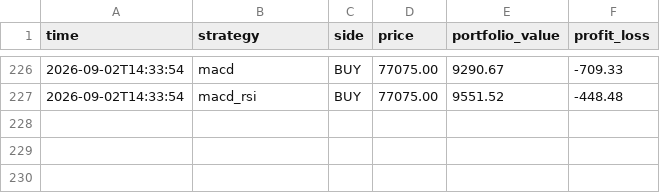
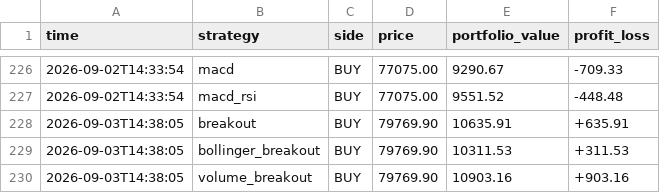
Before and after one commit to tahseenbus/trading-bot, a CSV file: champion_trades.csv, drawn as a sheet; only a part is shown, gaps mark what is left out.

```diff
--- a/champion_trades.csv
+++ b/champion_trades.csv
@@ -227 +227,4 @@ time,strategy,side,price,portfolio_value,profit_loss
 2026-09-02T14:33:54,macd_rsi,BUY,77075.00,9551.52,-448.48
+2026-09-03T14:38:05,breakout,BUY,79769.90,10635.91,+635.91
+2026-09-03T14:38:05,bollinger_breakout,BUY,79769.90,10311.53,+311.53
+2026-09-03T14:38:05,volume_breakout,BUY,79769.90,10903.16,+903.16
```
Also changed, not shown: 1 other file.
